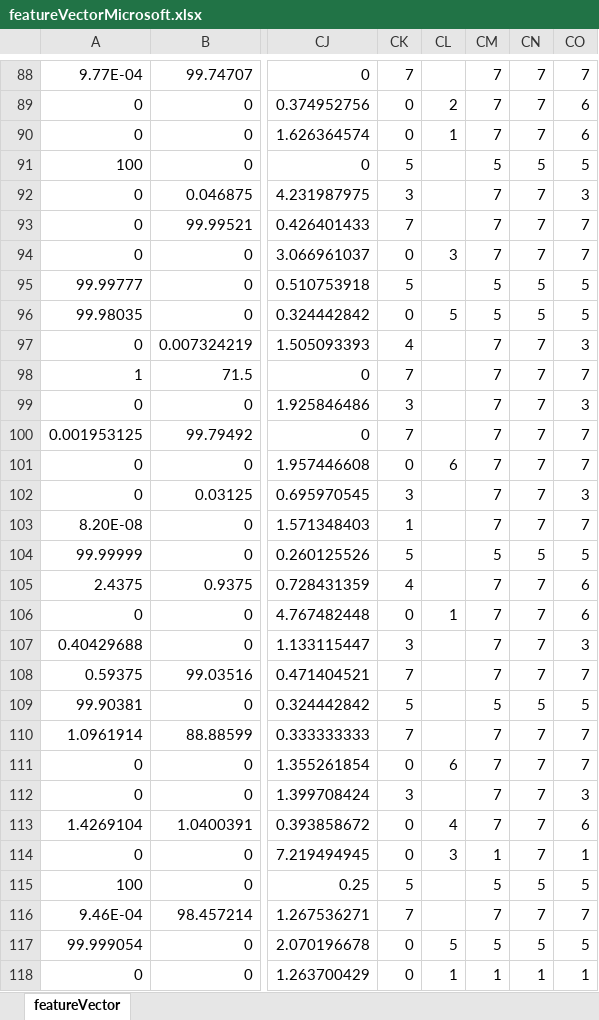
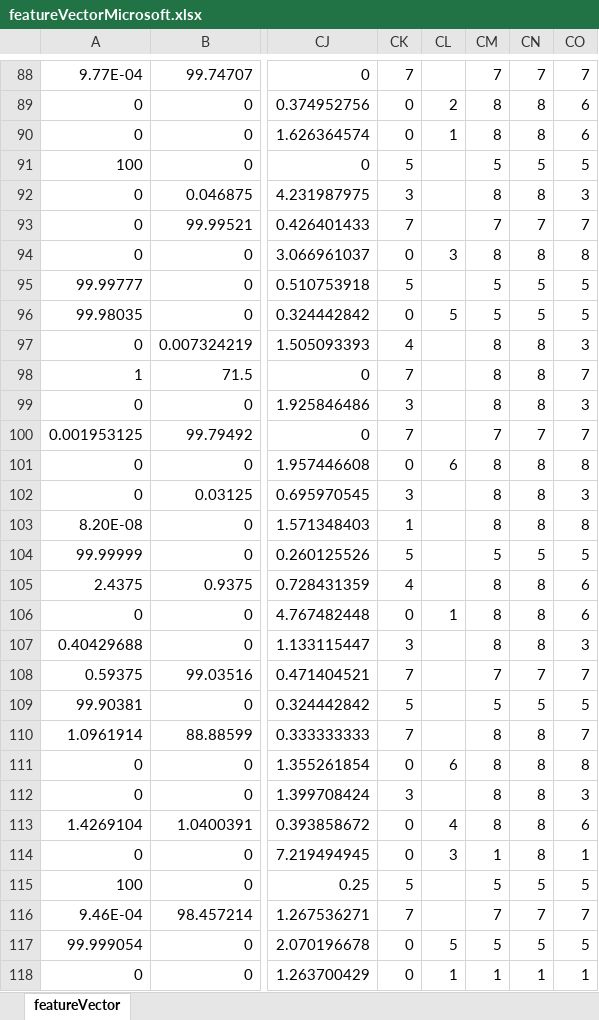
Before and after one commit to PiasTanmoy/SightCorpParserAtOnce, an Excel workbook: src/FeatureVectors/featureVectorMicrosoft.xlsx, sheet featureVector, drawn as a sheet; only a part is shown, gaps mark what is left out; values as stored, in another font and other column widths than the file's, no borders; the diff covers the shown part only; the diff names each change by its address in the sheet, - before the commit and + after, or states it on an @@ line.

```diff
--- a/src/FeatureVectors/featureVectorMicrosoft.xlsx (sheet featureVector)
+++ b/src/FeatureVectors/featureVectorMicrosoft.xlsx (sheet featureVector)
-CM89:CM90: 7
+CM89:CM90: 8
-CN89:CN90: 7
+CN89:CN90: 8
-CM92: 7
+CM92: 8
-CN92: 7
+CN92: 8
-CM94: 7
+CM94: 8
-CN94: 7
+CN94: 8
-CO94: 7
+CO94: 8
-CM97:CM99: 7
+CM97:CM99: 8
-CN97:CN99: 7
+CN97:CN99: 8
-CM101:CM103: 7
+CM101:CM103: 8
-CN101:CN103: 7
+CN101:CN103: 8
-CO101: 7
+CO101: 8
-CO103: 7
+CO103: 8
-CM105:CM107: 7
+CM105:CM107: 8
-CN105:CN107: 7
+CN105:CN107: 8
-CM110:CM113: 7
+CM110:CM113: 8
-CN110:CN114: 7
+CN110:CN114: 8
-CO111: 7
+CO111: 8
```
Also changed, not shown: 970 edited cells elsewhere in this sheet, out/production/SightCorpParserAtOnce/FeatureVectors/featureVectorMicrosoft.xlsx, out/production/SightCorpParserAtOnce/FeatureVectors/featureVectorSightcrop.xlsx, 12 other files.
